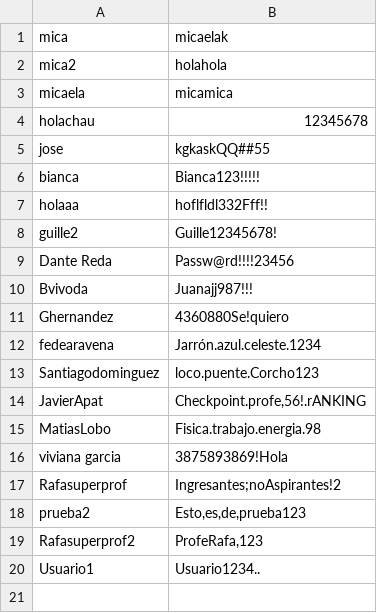
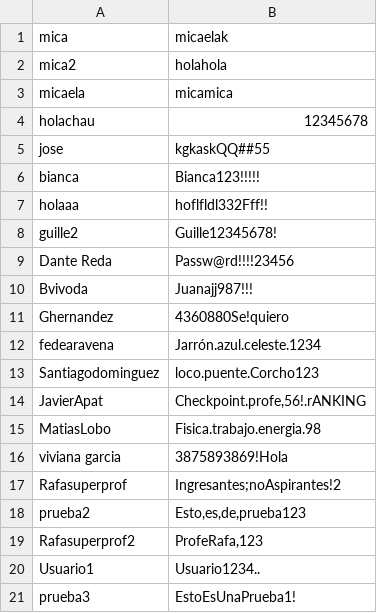
Before and after one commit to guillermina-hernandez/hackaton, a CSV file: usuarios_simulados.csv, drawn as a sheet.

```diff
--- a/usuarios_simulados.csv
+++ b/usuarios_simulados.csv
@@ -20 +20,2 @@ Rafasuperprof2,"ProfeRafa,123"
 Usuario1,Usuario1234..
+prueba3,EstoEsUnaPrueba1!
```
Also changed, not shown: historial_global.csv.
